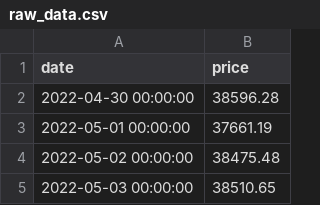
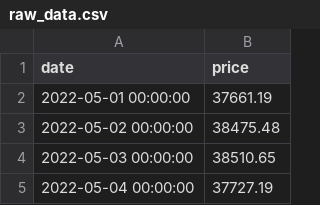
Before and after one commit to dquerales/Template, a CSV file: datasets/raw_data.csv, drawn as a sheet; only a part is shown; the shorter side is filled out with more unchanged rows.

```diff
--- a/datasets/raw_data.csv
+++ b/datasets/raw_data.csv
@@ -1,3 +1,2 @@
 date,price
-2022-04-30 00:00:00,38596.28
 2022-05-01 00:00:00,37661.19
```
Also changed, not shown: 1 other file.
